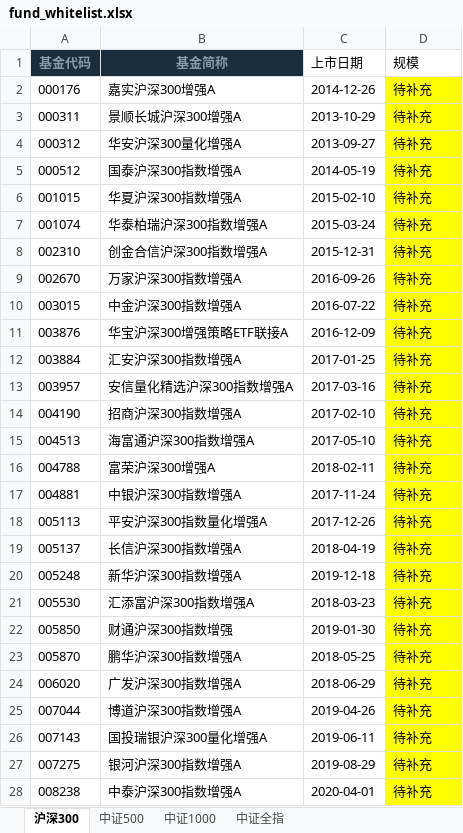
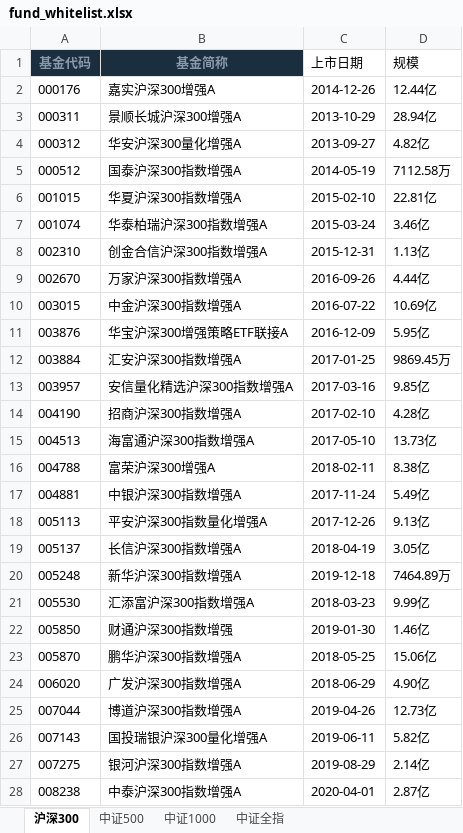
Before and after one commit to Cleo-Zou/Quantitative-Research-System, an Excel workbook: data/fund_whitelist.xlsx, sheet 沪深300, drawn as a sheet; only a part is shown; values as stored, in another font and other column widths than the file's, no borders; the diff covers the shown part only; the diff names each change by its address in the sheet, - before the commit and + after, or states it on an @@ line.

```diff
--- a/data/fund_whitelist.xlsx (sheet 沪深300)
+++ b/data/fund_whitelist.xlsx (sheet 沪深300)
-D2 (规模): 待补充
+D2 (规模): 12.44亿
-D2:D28 fill: #FFFF00
+D2:D28 fill: none
-D3 (规模): 待补充
+D3 (规模): 28.94亿
-D4 (规模): 待补充
+D4 (规模): 4.82亿
-D5 (规模): 待补充
+D5 (规模): 7112.58万
-D6 (规模): 待补充
+D6 (规模): 22.81亿
-D7 (规模): 待补充
+D7 (规模): 3.46亿
-D8 (规模): 待补充
+D8 (规模): 1.13亿
-D9 (规模): 待补充
+D9 (规模): 4.44亿
-D10 (规模): 待补充
+D10 (规模): 10.69亿
-D11 (规模): 待补充
+D11 (规模): 5.95亿
-D12 (规模): 待补充
+D12 (规模): 9869.45万
-D13 (规模): 待补充
+D13 (规模): 9.85亿
-D14 (规模): 待补充
+D14 (规模): 4.28亿
-D15 (规模): 待补充
+D15 (规模): 13.73亿
-D16 (规模): 待补充
+D16 (规模): 8.38亿
-D17 (规模): 待补充
+D17 (规模): 5.49亿
-D18 (规模): 待补充
+D18 (规模): 9.13亿
-D19 (规模): 待补充
+D19 (规模): 3.05亿
-D20 (规模): 待补充
+D20 (规模): 7464.89万
-D21 (规模): 待补充
+D21 (规模): 9.99亿
-D22 (规模): 待补充
+D22 (规模): 1.46亿
-D23 (规模): 待补充
+D23 (规模): 15.06亿
-D24 (规模): 待补充
+D24 (规模): 4.90亿
-D25 (规模): 待补充
+D25 (规模): 12.73亿
-D26 (规模): 待补充
+D26 (规模): 5.82亿
-D27 (规模): 待补充
+D27 (规模): 2.14亿
-D28 (规模): 待补充
+D28 (规模): 2.87亿
```
Also changed, not shown: 56 edited cells and cell formats elsewhere in this sheet, sheet 中证500, sheet 中证1000, sheet 中证全指, data/副本全市场量化指数基金.xlsx, 1 other file.
